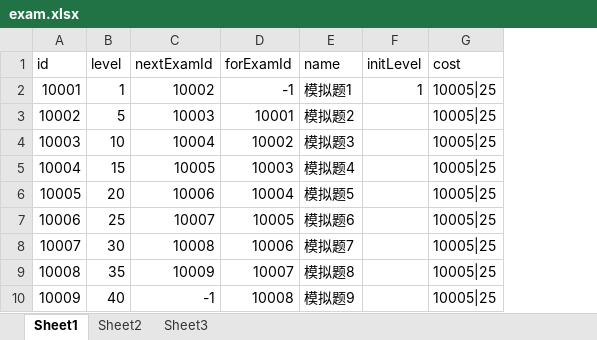
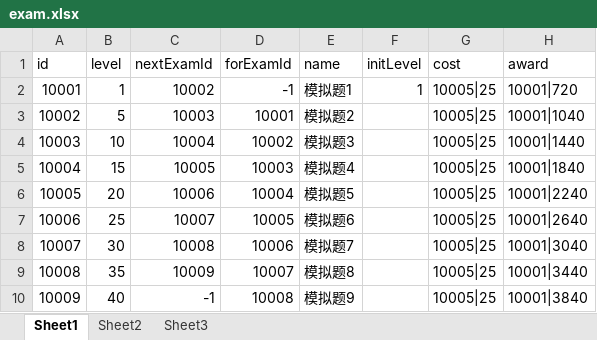
Before and after one commit to eterner2/-HighSchool, an Excel workbook: NPCDemo/Assets/Resources/DataTable/ExcelFolder/exam.xlsx, sheet Sheet1, drawn as a sheet; values as stored, in another font and other column widths than the file's, no borders; the diff names each change by its address in the sheet, - before the commit and + after, or states it on an @@ line.

```diff
--- a/NPCDemo/Assets/Resources/DataTable/ExcelFolder/exam.xlsx (sheet Sheet1)
+++ b/NPCDemo/Assets/Resources/DataTable/ExcelFolder/exam.xlsx (sheet Sheet1)
+column H (award), rows 2-10: 10001|720 | 10001|1040 | 10001|1440 | 10001|1840 | 10001|2240 | 10001|2640 | 10001|3040 | 10001|3440 | 10001|3840
```
Also changed, not shown: NPCDemo/Assets/Resources/DataTable/ExcelFolder/property.xlsx, 16 other files.
